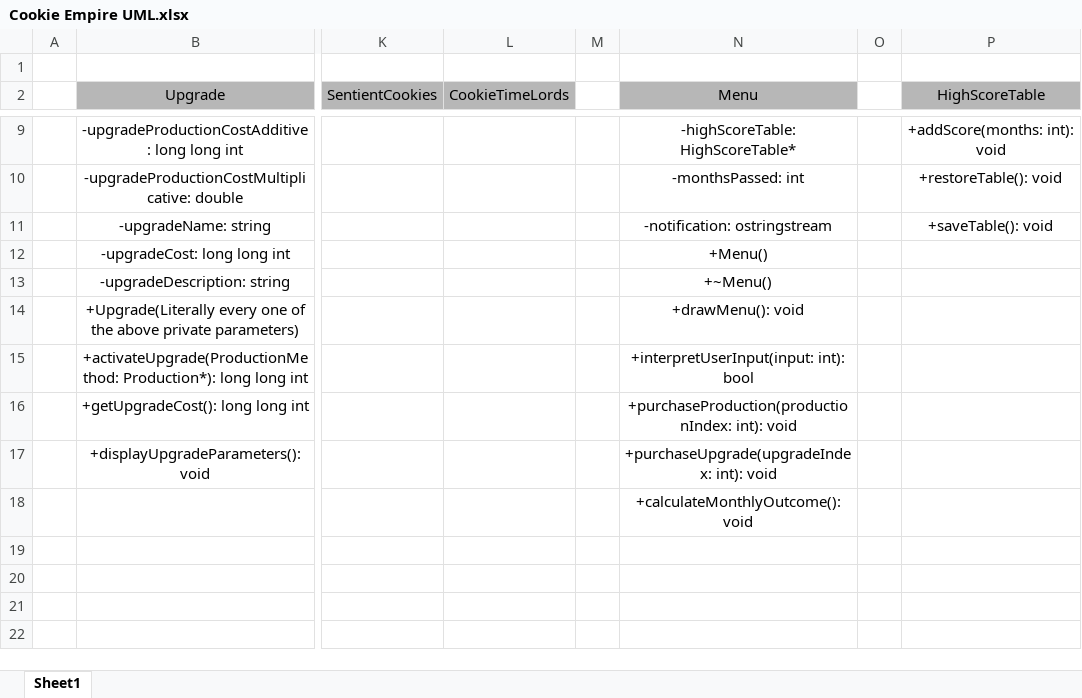
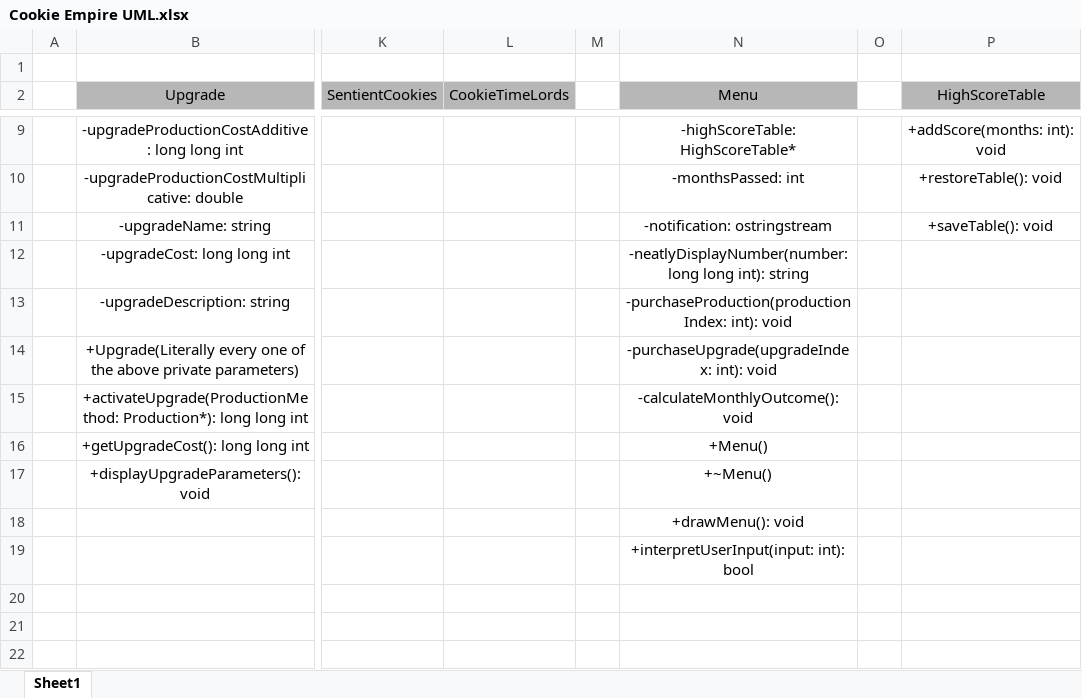
Before and after one commit to bmorledge-hampton19/CS-172-Final-Project, an Excel workbook: Cookie Empire UML.xlsx, sheet Sheet1, drawn as a sheet; only a part is shown, gaps mark what is left out; values as stored, in another font and other column widths than the file's, no borders; the diff names each change by its address in the sheet, - before the commit and + after, or states it on an @@ line.

Commit message:
-Changed some public methods to private. -Added a method to put commas in large numbers.

```diff
--- a/Cookie Empire UML.xlsx (sheet Sheet1)
+++ b/Cookie Empire UML.xlsx (sheet Sheet1)
-N12 (Menu): +Menu()
+N12 (Menu): -neatlyDisplayNumber(number: long long int): string
-N13 (Menu): +~Menu()
+N13 (Menu): -purchaseProduction(productionIndex: int): void
-N14 (Menu): +drawMenu(): void
+N14 (Menu): -purchaseUpgrade(upgradeIndex: int): void
-N15 (Menu): +interpretUserInput(input: int): bool
+N15 (Menu): -calculateMonthlyOutcome(): void
-N16 (Menu): +purchaseProduction(productionIndex: int): void
+N16 (Menu): +Menu()
-N17 (Menu): +purchaseUpgrade(upgradeIndex: int): void
+N17 (Menu): +~Menu()
-N18 (Menu): +calculateMonthlyOutcome(): void
+N18 (Menu): +drawMenu(): void
-N19 (Menu): (empty)
+N19 (Menu): +interpretUserInput(input: int): bool
```
Also changed, not shown: 1 other file.
